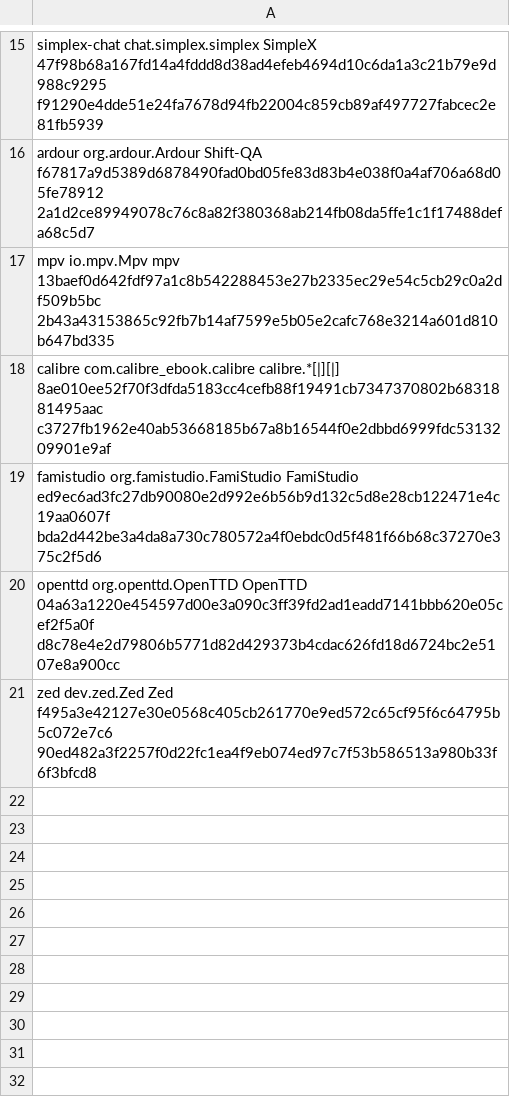
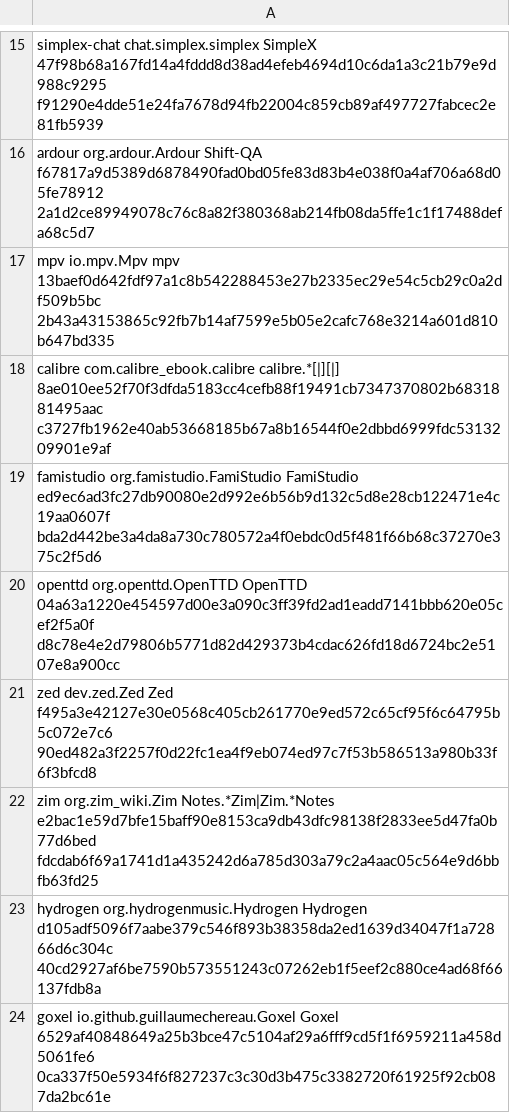
Before and after one commit to pampa-stack/shiftanything, a TSV file: docs/verification/pro-371-linux-after210/candidates.tsv, drawn as a sheet; only a part is shown, gaps mark what is left out; the diff names each change by its address in the sheet, - before the commit and + after, or states it on an @@ line.

Commit message:
Verifica Zim, Hydrogen e Goxel su Linux x64

```diff
--- a/docs/verification/pro-371-linux-after210/candidates.tsv
+++ b/docs/verification/pro-371-linux-after210/candidates.tsv
+row 22: zim org.zim_wiki.Zim Notes.*Zim|Zim.*Notes e2bac1e59d7bfe15baff90e8153ca9db43dfc98138f2833ee5d47fa0b77d6bed fdcdab6f69a1741d1a435242d6a785d303a79c2a4aac05c564e9d6bbfb63fd25
+row 23: hydrogen org.hydrogenmusic.Hydrogen Hydrogen d105adf5096f7aabe379c546f893b38358da2ed1639d34047f1a72866d6c304c 40cd2927af6be7590b573551243c07262eb1f5eef2c880ce4ad68f66137fdb8a
+row 24: goxel io.github.guillaumechereau.Goxel Goxel 6529af40848649a25b3bce47c5104af29a6fff9cd5f1f6959211a458d5061fe6 0ca337f50e5934f6f827237c3c30d3b475c3382720f61925f92cb087da2bc61e
```
Also changed, not shown: 33 other files.
